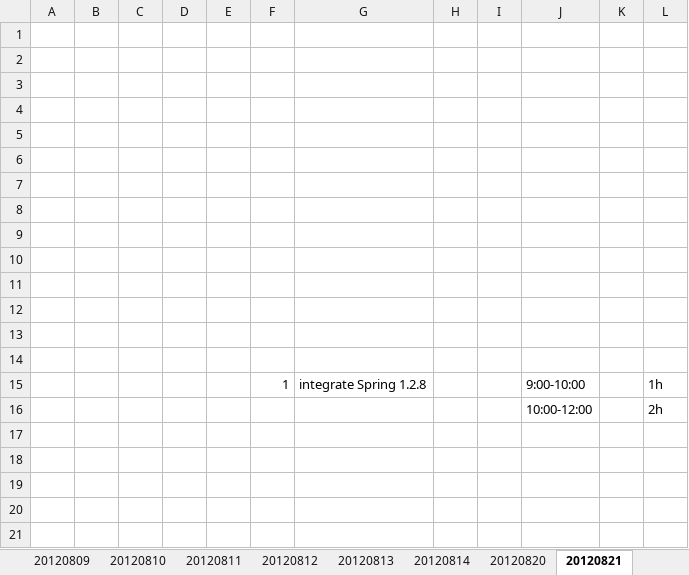
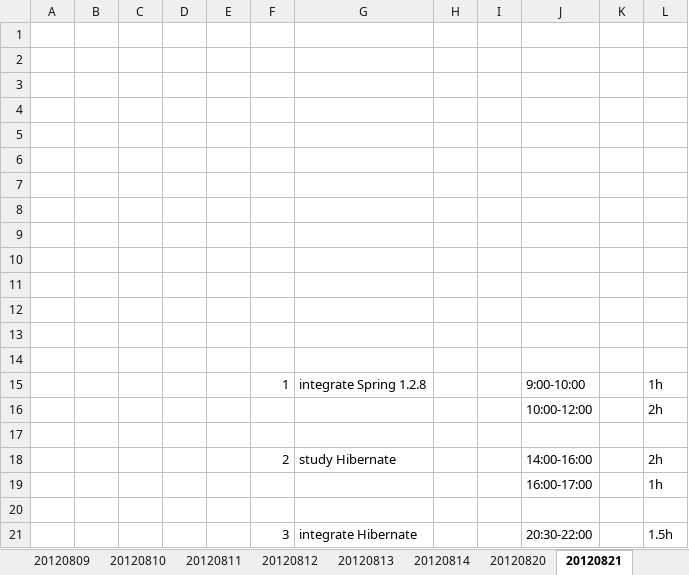
Before and after one commit to randy0098/liferudder, an Excel workbook: Documents/DailyPlan.xlsx, sheet 20120821, drawn as a sheet; values as stored, in another font and other column widths than the file's, no borders; the diff names each change by its address in the sheet, - before the commit and + after, or states it on an @@ line.

```diff
--- a/Documents/DailyPlan.xlsx (sheet 20120821)
+++ b/Documents/DailyPlan.xlsx (sheet 20120821)
+row 17: (empty)
+row 18:  |  |  |  |  | 2 | study Hibernate |  |  | 14:00-16:00 |  | 2h
+row 19:  |  |  |  |  |  |  |  |  | 16:00-17:00 |  | 1h
+row 20: (empty)
+row 21:  |  |  |  |  | 3 | integrate Hibernate |  |  | 20:30-22:00 |  | 1.5h
```
Also changed, not shown: other sheet tabs, 8 other files.
